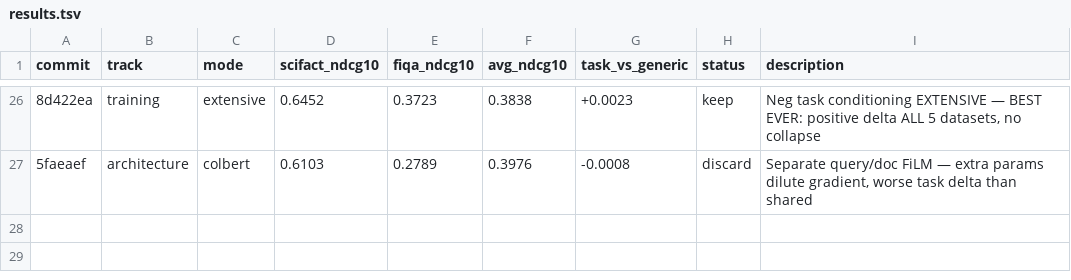
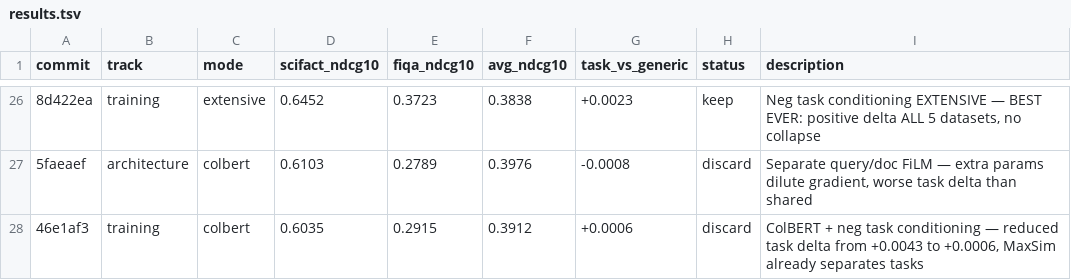
Before and after one commit to approximatelylinear/hydra, a TSV file: results.tsv, drawn as a sheet; only a part is shown, gaps mark what is left out; the diff names each change by its address in the sheet, - before the commit and + after, or states it on an @@ line.

```diff
--- a/results.tsv
+++ b/results.tsv
+row 28: 46e1af3 | training | colbert | 0.6035 | 0.2915 | 0.3912 | +0.0006 | discard | ColBERT + neg task conditioning — reduced task delta from +0.0043 to +0.0006, MaxSim already separates tasks
```
